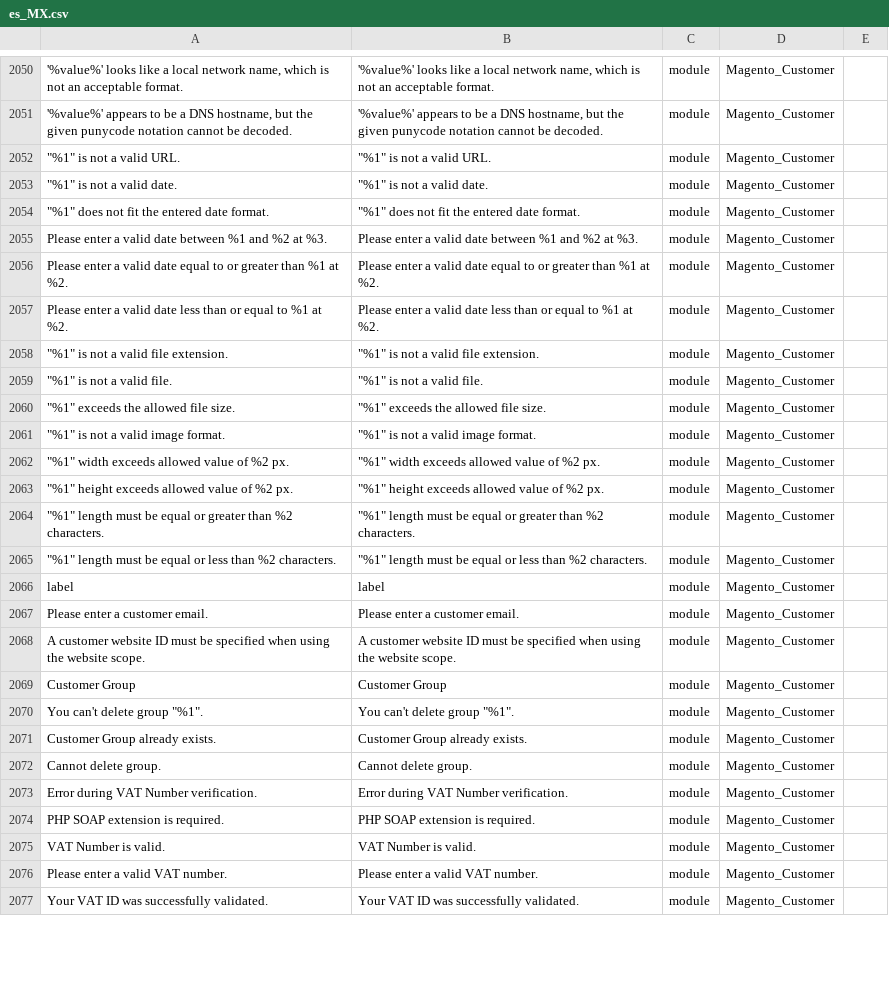
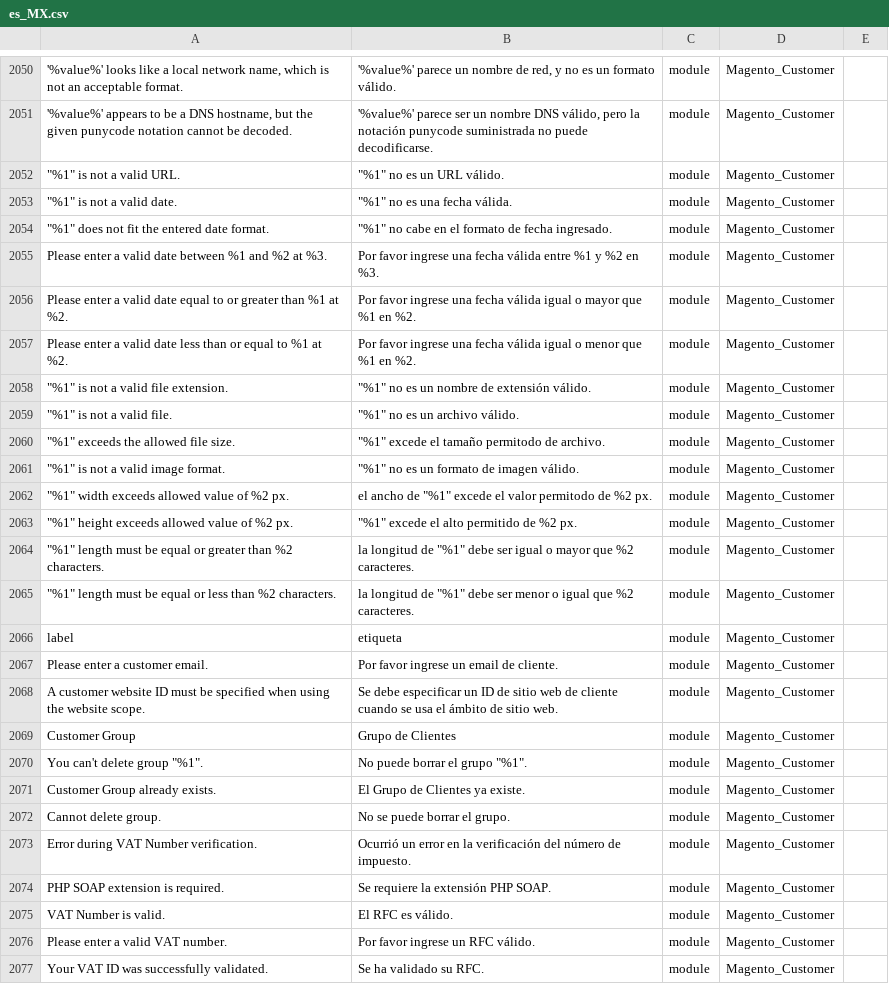
Before and after one commit to cniebla/magento2-es_mx, a CSV file: app/i18n/nieblaresearch/es_mx/es_MX.csv, drawn as a sheet; only a part is shown, gaps mark what is left out; the diff covers the shown part only; the diff names each change by its address in the sheet, - before the commit and + after, or states it on an @@ line.

```diff
--- a/app/i18n/nieblaresearch/es_mx/es_MX.csv
+++ b/app/i18n/nieblaresearch/es_mx/es_MX.csv
-B2050: '%value%' looks like a local network name, which is not an acceptable format.
+B2050: '%value%' parece un nombre de red, y no es un formato válido.
-B2051: '%value%' appears to be a DNS hostname, but the given punycode notation cannot be decoded.
+B2051: '%value%' parece ser un nombre DNS válido, pero la notación punycode suministrada no puede decodificarse.
-B2052: "%1" is not a valid URL.
+B2052: "%1" no es un URL válido.
-B2053: "%1" is not a valid date.
+B2053: "%1" no es una fecha válida.
-B2054: "%1" does not fit the entered date format.
+B2054: "%1" no cabe en el formato de fecha ingresado.
-B2055: Please enter a valid date between %1 and %2 at %3.
+B2055: Por favor ingrese una fecha válida entre %1 y %2 en %3.
-B2056: Please enter a valid date equal to or greater than %1 at %2.
+B2056: Por favor ingrese una fecha válida igual o mayor que %1 en %2.
-B2057: Please enter a valid date less than or equal to %1 at %2.
+B2057: Por favor ingrese una fecha válida igual o menor que %1 en %2.
-B2058: "%1" is not a valid file extension.
+B2058: "%1" no es un nombre de extensión válido.
-B2059: "%1" is not a valid file.
+B2059: "%1" no es un archivo válido.
-B2060: "%1" exceeds the allowed file size.
+B2060: "%1" excede el tamaño permitodo de archivo.
-B2061: "%1" is not a valid image format.
+B2061: "%1" no es un formato de imagen válido.
-B2062: "%1" width exceeds allowed value of %2 px.
+B2062: el ancho de "%1" excede el valor permitodo de %2 px.
-B2063: "%1" height exceeds allowed value of %2 px.
+B2063: "%1" excede el alto permitido de %2 px.
-B2064: "%1" length must be equal or greater than %2 characters.
+B2064: la longitud de "%1" debe ser igual o mayor que %2 caracteres.
-B2065: "%1" length must be equal or less than %2 characters.
+B2065: la longitud de "%1" debe ser menor o igual que %2 caracteres.
-B2066: label
+B2066: etiqueta
-B2067: Please enter a customer email.
+B2067: Por favor ingrese un email de cliente.
-B2068: A customer website ID must be specified when using the website scope.
+B2068: Se debe especificar un ID de sitio web de cliente cuando se usa el ámbito de sitio web.
-B2069: Customer Group
+B2069: Grupo de Clientes
-B2070: You can't delete group "%1".
+B2070: No puede borrar el grupo "%1".
-B2071: Customer Group already exists.
+B2071: El Grupo de Clientes ya existe.
-B2072: Cannot delete group.
+B2072: No se puede borrar el grupo.
-B2073: Error during VAT Number verification.
+B2073: Ocurrió un error en la verificación del número de impuesto.
-B2074: PHP SOAP extension is required.
+B2074: Se requiere la extensión PHP SOAP.
-B2075: VAT Number is valid.
+B2075: El RFC es válido.
-B2076: Please enter a valid VAT number.
+B2076: Por favor ingrese un RFC válido.
-B2077: Your VAT ID was successfully validated.
+B2077: Se ha validado su RFC.
```
Also changed, not shown: 86 edited cells elsewhere in this file, 1 other file.
